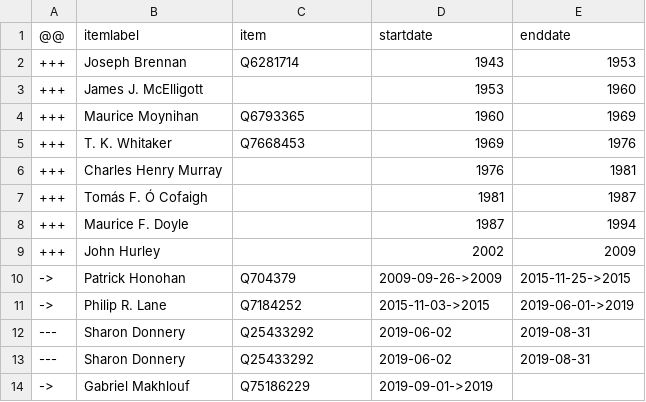
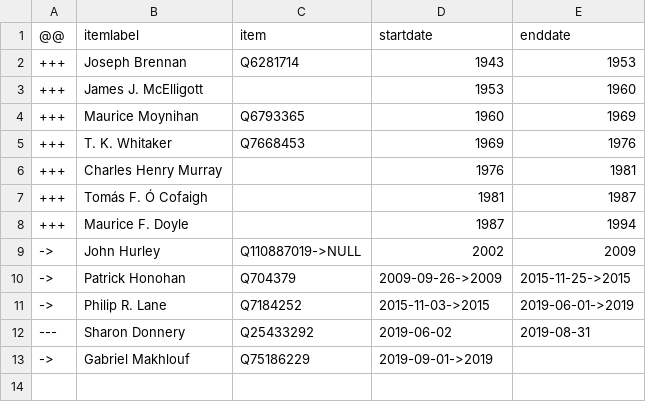
Before and after one commit to every-politician-scrapers/ireland-ministers, a CSV file: sources/central-bank-governor/diff.csv, drawn as a sheet.

Commit message:
Compare external sources to Wikidata

```diff
--- a/sources/central-bank-governor/diff.csv
+++ b/sources/central-bank-governor/diff.csv
@@ -8,6 +8,5 @@
 +++,Maurice F. Doyle,,1987,1994
-+++,John Hurley,,2002,2009
+->,John Hurley,Q110887019->NULL,2002,2009
 ->,Patrick Honohan,Q704379,2009-09-26->2009,2015-11-25->2015
 ->,Philip R. Lane,Q7184252,2015-11-03->2015,2019-06-01->2019
----,Sharon Donnery,Q25433292,2019-06-02,2019-08-31
 ---,Sharon Donnery,Q25433292,2019-06-02,2019-08-31
```
Also changed, not shown: sources/central-bank-governor/wikidata.csv.
